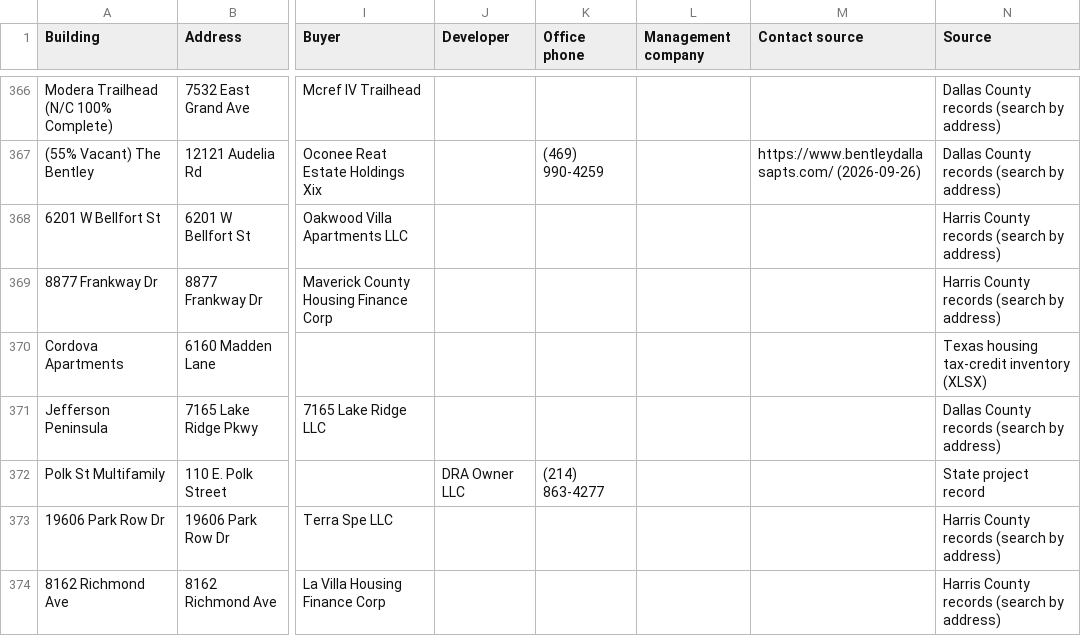
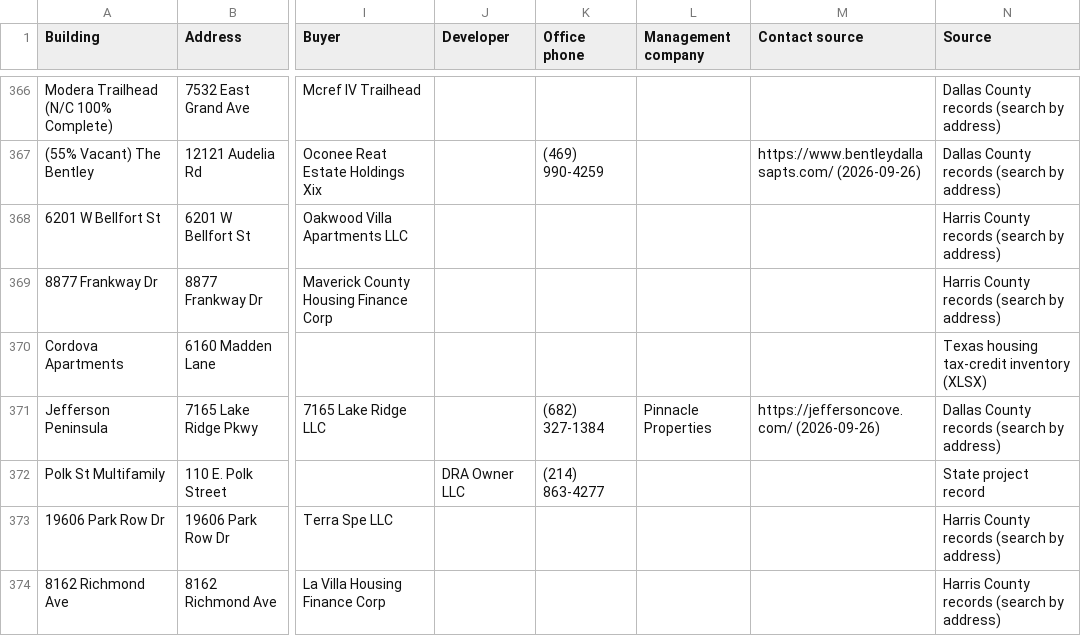
Before and after one commit to Pu11en/realpage, a CSV file: site/leads/tx.csv, drawn as a sheet; only a part is shown, gaps mark what is left out; the diff covers the shown part only; the diff names each change by its address in the sheet, - before the commit and + after, or states it on an @@ line.

```diff
--- a/site/leads/tx.csv
+++ b/site/leads/tx.csv
-K371 (Office phone): (empty)
+K371 (Office phone): (682) 327-1384
-L371 (Management company): (empty)
+L371 (Management company): Pinnacle Properties
-M371 (Contact source): (empty)
+M371 (Contact source): https://jeffersoncove.com/ (2026-09-26)
```
Also changed, not shown: 15 edited cells elsewhere in this file, propertystack/data/tx/contacts-found.csv, site/leads/sold-2025.csv, 15 other files.
